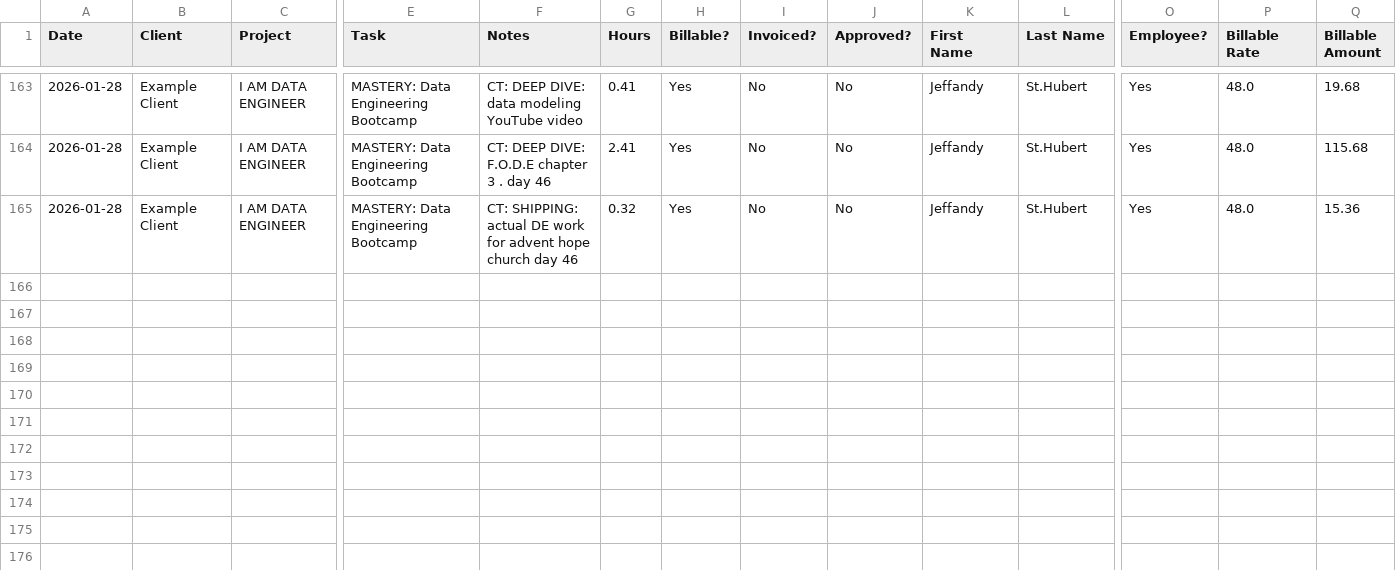
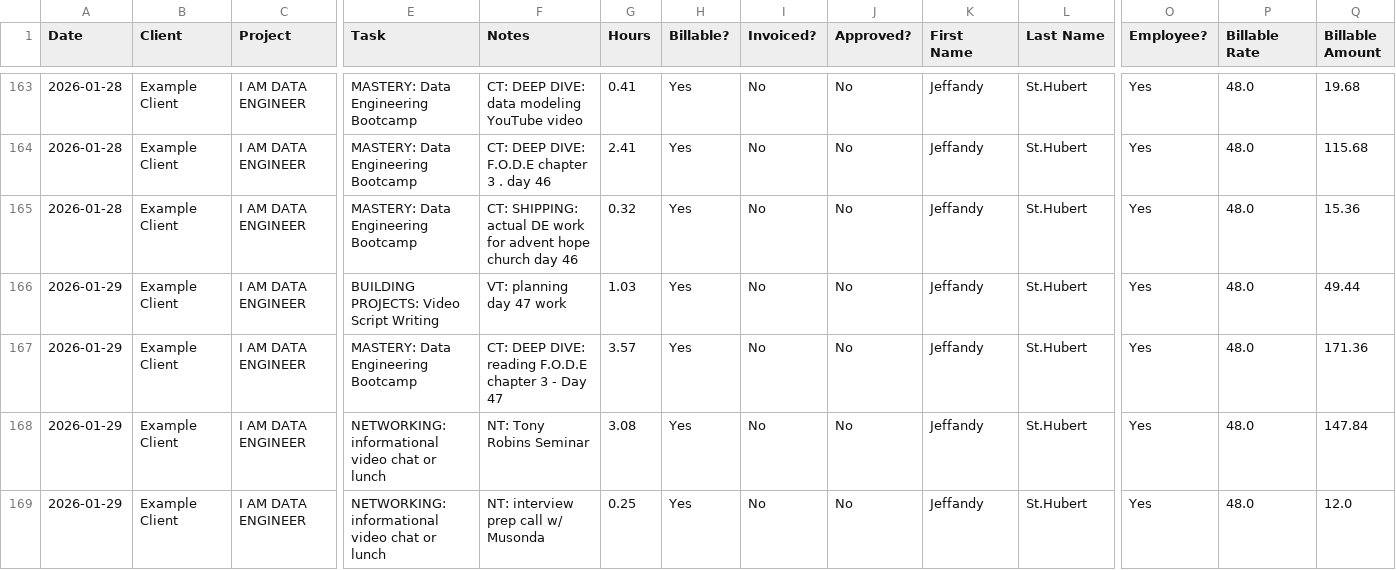
Before and after one commit to JeffandyAllTogether/100-days-tracker, a CSV file: harvest_time_report.csv, drawn as a sheet; only a part is shown, gaps mark what is left out; rows hold the shown columns only; the diff names each change by its address in the sheet, - before the commit and + after, or states it on an @@ line.

Commit message:
updating daily data 2026-01-30

```diff
--- a/harvest_time_report.csv
+++ b/harvest_time_report.csv
+row 166: 2026-01-29 | Example Client | I AM DATA ENGINEER | BUILDING PROJECTS: Video Script Writing | VT: planning day 47 work | 1.03 | Yes | No | No | Jeffandy | St.Hubert | Yes | 48.0 | 49.44
+row 167: 2026-01-29 | Example Client | I AM DATA ENGINEER | MASTERY: Data Engineering Bootcamp | CT: DEEP DIVE: reading F.O.D.E chapter 3 - Day 47 | 3.57 | Yes | No | No | Jeffandy | St.Hubert | Yes | 48.0 | 171.36
+row 168: 2026-01-29 | Example Client | I AM DATA ENGINEER | NETWORKING: informational video chat or lunch | NT: Tony Robins Seminar | 3.08 | Yes | No | No | Jeffandy | St.Hubert | Yes | 48.0 | 147.84
+row 169: 2026-01-29 | Example Client | I AM DATA ENGINEER | NETWORKING: informational video chat or lunch | NT: interview prep call w/ Musonda | 0.25 | Yes | No | No | Jeffandy | St.Hubert | Yes | 48.0 | 12.0
```
